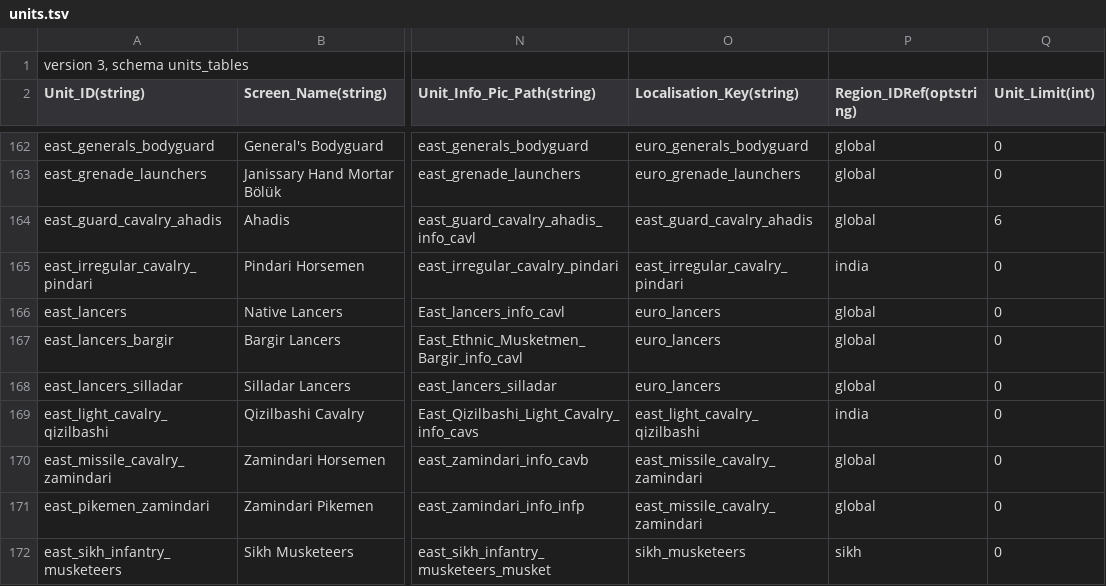
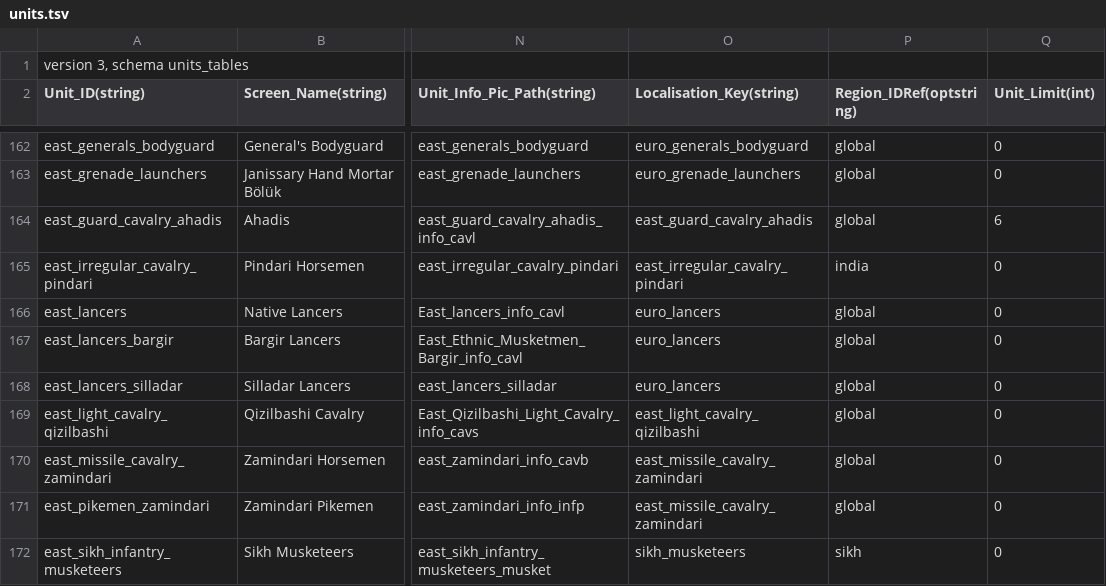
Before and after one commit to ilia-sharafutdinov/fellahin, a TSV file: pack/db/units_tables/units.tsv, drawn as a sheet; only a part is shown, gaps mark what is left out; the diff names each change by its address in the sheet, - before the commit and + after, or states it on an @@ line.

Commit message:
made qizilbashi cavalry recruitable globally

```diff
--- a/pack/db/units_tables/units.tsv
+++ b/pack/db/units_tables/units.tsv
-P169 (Region_IDRef(optstring)): india
+P169 (Region_IDRef(optstring)): global
```
